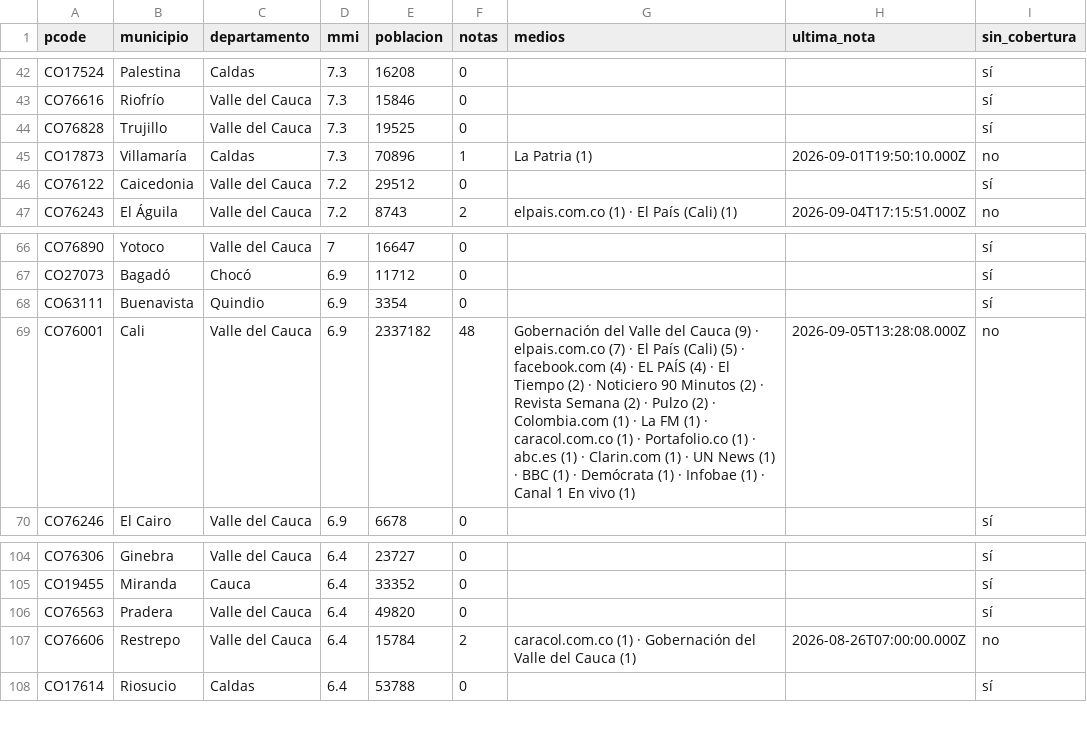
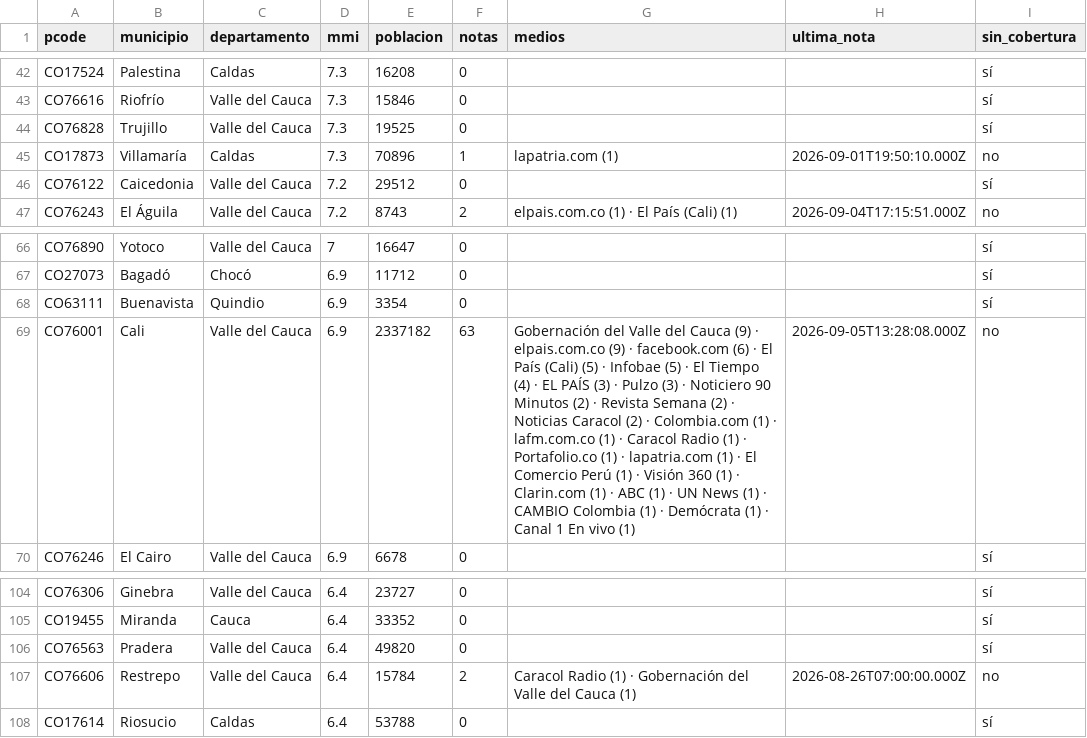
Before and after one commit to YesidAlmanzaGamba/report_cali, a CSV file: data/export/cobertura-por-municipio.csv, drawn as a sheet; only a part is shown, gaps mark what is left out; the diff covers the shown part only.

```diff
--- a/data/export/cobertura-por-municipio.csv
+++ b/data/export/cobertura-por-municipio.csv
@@ -44,3 +44,3 @@ CO76616,Riofrío,Valle del Cauca,7.3,15846,0,,,sí
 CO76828,Trujillo,Valle del Cauca,7.3,19525,0,,,sí
-CO17873,Villamaría,Caldas,7.3,70896,1,La Patria (1),2026-09-01T19:50:10.000Z,no
+CO17873,Villamaría,Caldas,7.3,70896,1,lapatria.com (1),2026-09-01T19:50:10.000Z,no
 CO76122,Caicedonia,Valle del Cauca,7.2,29512,0,,,sí
@@ -68,3 +68,3 @@ CO27073,Bagadó,Chocó,6.9,11712,0,,,sí
 CO63111,Buenavista,Quindio,6.9,3354,0,,,sí
-CO76001,Cali,Valle del Cauca,6.9,2337182,48,Gobernación del Valle del Cauca (9) · elpais.com.co (7) · El País (Cali) (5) · facebook.com (4) · EL PAÍS (4) · El Tiempo (2) · Noticiero 90 Minutos (2) · Revista Semana (2) · Pulzo (2) · Colombia.com (1) · La FM (1) · caracol.com.co (1) · Portafolio.co (1) · abc.es (1) · Clarin.com (1) · UN News (1) · BBC (1) · Demócrata (1) · Infobae (1) · Canal 1 En vivo (1),2026-09-05T13:28:08.000Z,no
+CO76001,Cali,Valle del Cauca,6.9,2337182,63,Gobernación del Valle del Cauca (9) · elpais.com.co (9) · facebook.com (6) · El País (Cali) (5) · Infobae (5) · El Tiempo (4) · EL PAÍS (3) · Pulzo (3) · Noticiero 90 Minutos (2) · Revista Semana (2) · Noticias Caracol (2) · Colombia.com (1) · lafm.com.co (1) · Caracol Radio (1) · Portafolio.co (1) · lapatria.com (1) · El Comercio Perú (1) · Visión 360 (1) · Clarin.com (1) · ABC (1) · UN News (1) · CAMBIO Colombia (1) · Demócrata (1) · Canal 1 En vivo (1),2026-09-05T13:28:08.000Z,no
 CO76246,El Cairo,Valle del Cauca,6.9,6678,0,,,sí
@@ -106,3 +106,3 @@ CO19455,Miranda,Cauca,6.4,33352,0,,,sí
 CO76563,Pradera,Valle del Cauca,6.4,49820,0,,,sí
-CO76606,Restrepo,Valle del Cauca,6.4,15784,2,caracol.com.co (1) · Gobernación del Valle del Cauca (1),2026-08-26T07:00:00.000Z,no
+CO76606,Restrepo,Valle del Cauca,6.4,15784,2,Caracol Radio (1) · Gobernación del Valle del Cauca (1),2026-08-26T07:00:00.000Z,no
 CO17614,Riosucio,Caldas,6.4,53788,0,,,sí
```
Also changed, not shown: 48 edited cells elsewhere in this file, 5 other files.
